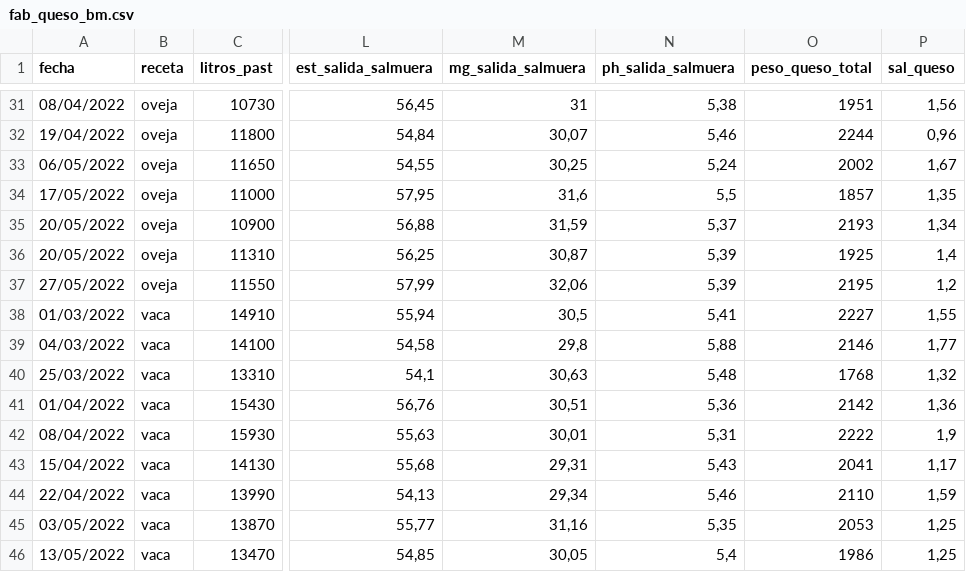
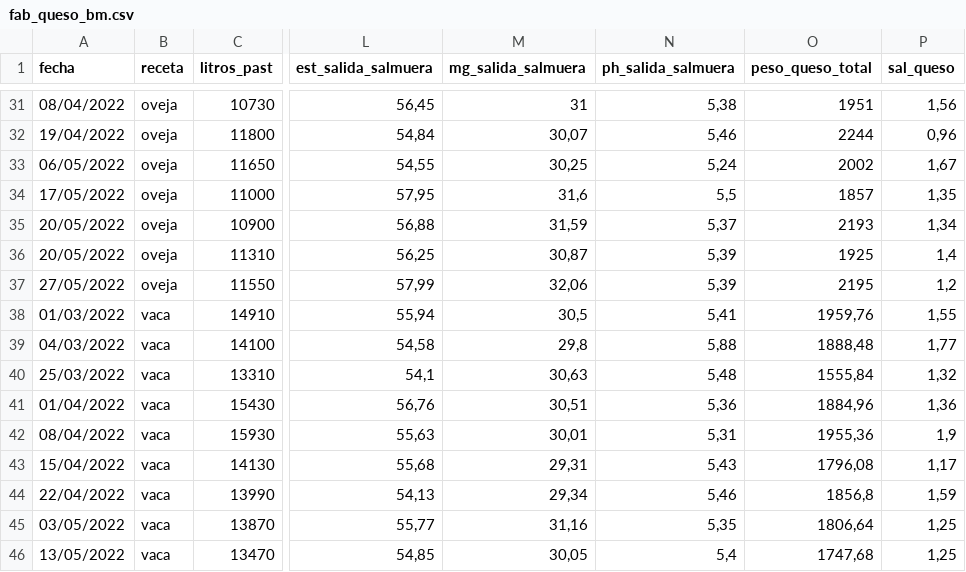
Before and after one commit to juanriera/master-queseria, a CSV file: datos/fab_queso_bm.csv, drawn as a sheet; only a part is shown, gaps mark what is left out; the diff names each change by its address in the sheet, - before the commit and + after, or states it on an @@ line.

Commit message:
Update fab_queso_bm.csv

```diff
--- a/datos/fab_queso_bm.csv
+++ b/datos/fab_queso_bm.csv
-O38 (peso_queso_total): 2227
+O38 (peso_queso_total): 1959,76
-O39 (peso_queso_total): 2146
+O39 (peso_queso_total): 1888,48
-O40 (peso_queso_total): 1768
+O40 (peso_queso_total): 1555,84
-O41 (peso_queso_total): 2142
+O41 (peso_queso_total): 1884,96
-O42 (peso_queso_total): 2222
+O42 (peso_queso_total): 1955,36
-O43 (peso_queso_total): 2041
+O43 (peso_queso_total): 1796,08
-O44 (peso_queso_total): 2110
+O44 (peso_queso_total): 1856,8
-O45 (peso_queso_total): 2053
+O45 (peso_queso_total): 1806,64
-O46 (peso_queso_total): 1986
+O46 (peso_queso_total): 1747,68
```
